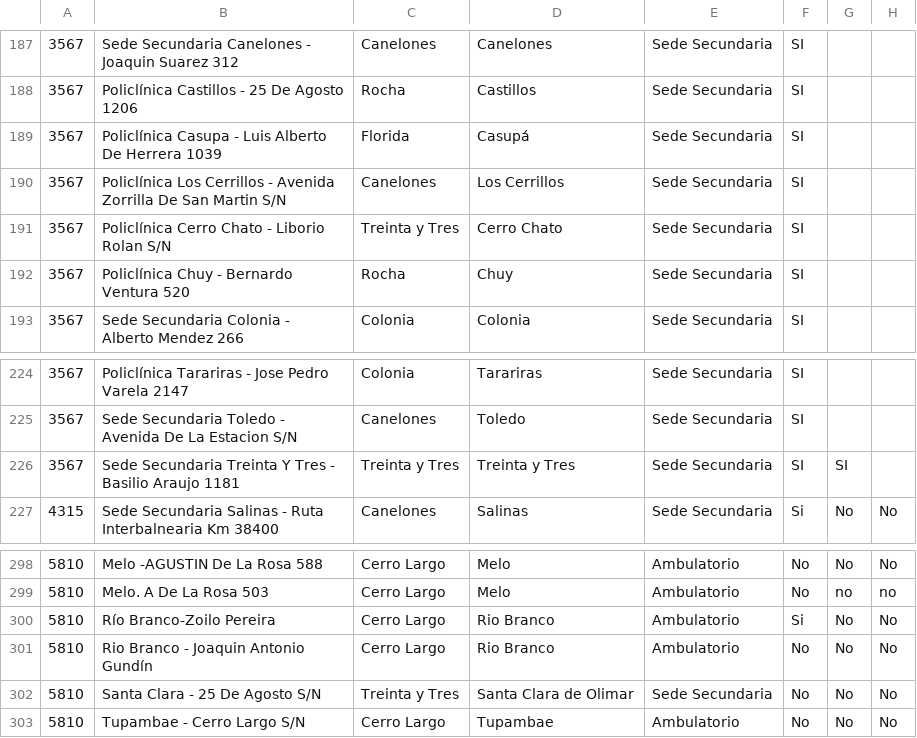
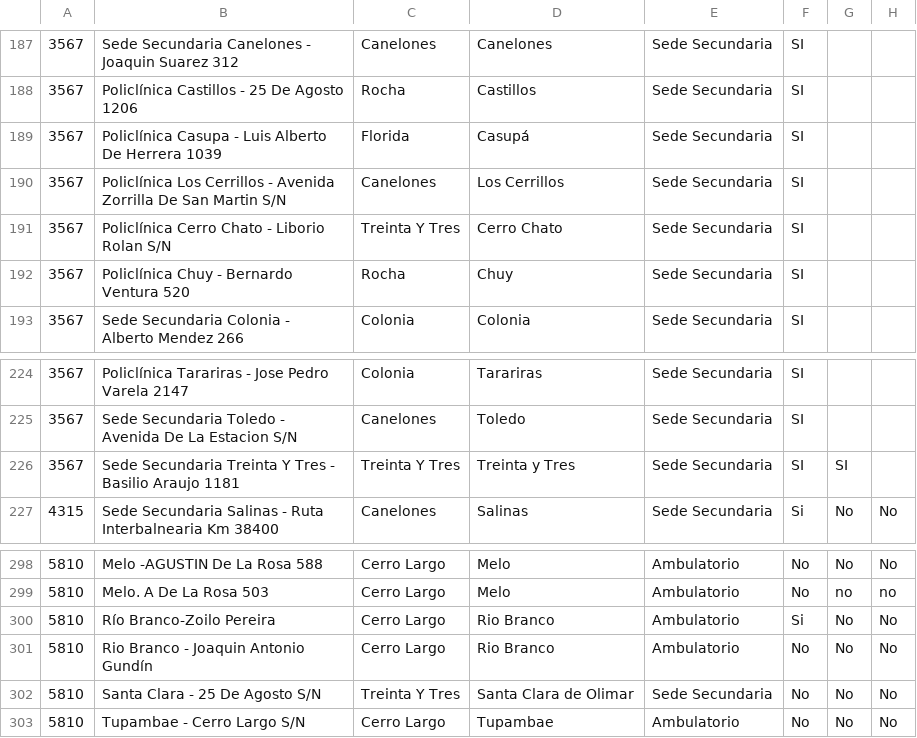
Before and after one commit to raviolicode/minimal_data_parser, a CSV file: data/sedes.csv, drawn as a sheet; only a part is shown, gaps mark what is left out; the diff covers the shown part only; the diff names each change by its address in the sheet, - before the commit and + after, or states it on an @@ line.

```diff
--- a/data/sedes.csv
+++ b/data/sedes.csv
-C191: Treinta y Tres
+C191: Treinta Y Tres
-C226: Treinta y Tres
+C226: Treinta Y Tres
-C302: Treinta y Tres
+C302: Treinta Y Tres
```
Also changed, not shown: 20 edited cells elsewhere in this file, 2 other files.
